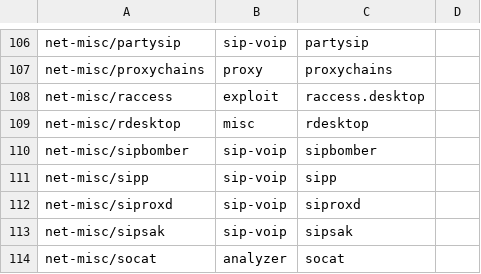
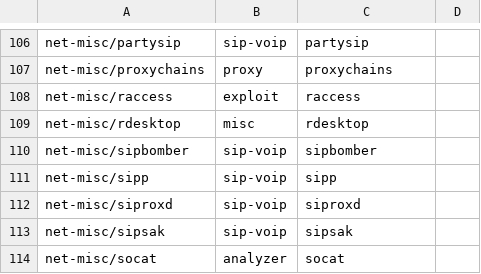
Before and after one commit to demirror/pentoo, a CSV file: trunk/genmenu/src/share/genmenu/db.csv, drawn as a sheet; only a part is shown, gaps mark what is left out.

```diff
--- a/trunk/genmenu/src/share/genmenu/db.csv
+++ b/trunk/genmenu/src/share/genmenu/db.csv
@@ -107,3 +107,3 @@ net-misc/partysip,sip-voip,partysip
 net-misc/proxychains,proxy,proxychains
-net-misc/raccess,exploit,raccess.desktop
+net-misc/raccess,exploit,raccess
 net-misc/rdesktop,misc,rdesktop
```
Also changed, not shown: 2 other files.
